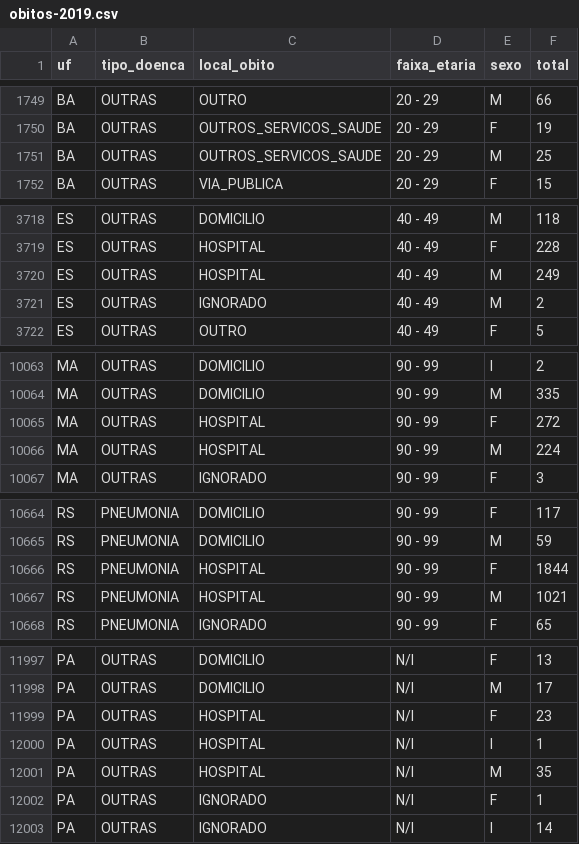
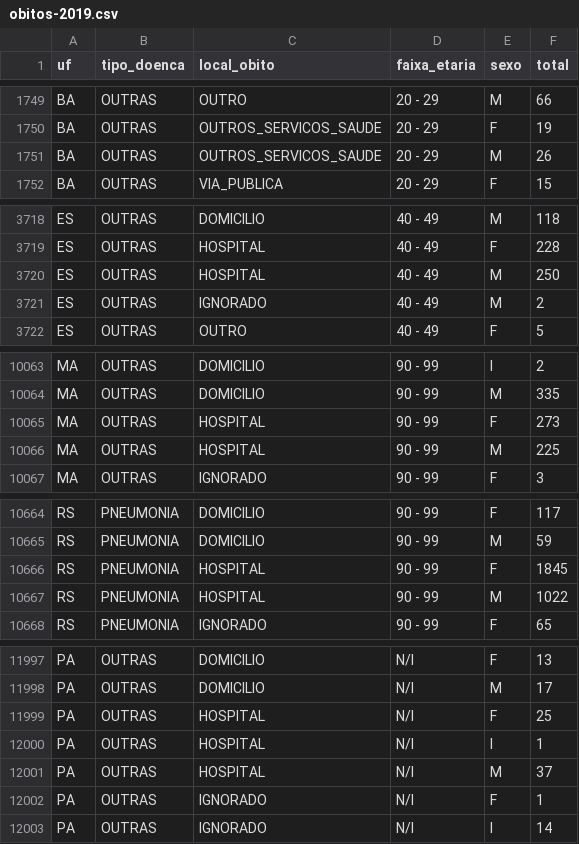
Before and after one commit to vanleiko/analise-covid-streamlit, a CSV file: dados/obitos-2019.csv, drawn as a sheet; only a part is shown, gaps mark what is left out; the diff covers the shown part only.

```diff
--- a/dados/obitos-2019.csv
+++ b/dados/obitos-2019.csv
@@ -1750,3 +1750,3 @@ BA,OUTRAS,OUTRO,"20 - 29",M,66
 BA,OUTRAS,OUTROS_SERVICOS_SAUDE,"20 - 29",F,19
-BA,OUTRAS,OUTROS_SERVICOS_SAUDE,"20 - 29",M,25
+BA,OUTRAS,OUTROS_SERVICOS_SAUDE,"20 - 29",M,26
 BA,OUTRAS,VIA_PUBLICA,"20 - 29",F,15
@@ -3719,3 +3719,3 @@ ES,OUTRAS,DOMICILIO,"40 - 49",M,118
 ES,OUTRAS,HOSPITAL,"40 - 49",F,228
-ES,OUTRAS,HOSPITAL,"40 - 49",M,249
+ES,OUTRAS,HOSPITAL,"40 - 49",M,250
 ES,OUTRAS,IGNORADO,"40 - 49",M,2
@@ -10064,4 +10064,4 @@ MA,OUTRAS,DOMICILIO,"90 - 99",I,2
 MA,OUTRAS,DOMICILIO,"90 - 99",M,335
-MA,OUTRAS,HOSPITAL,"90 - 99",F,272
-MA,OUTRAS,HOSPITAL,"90 - 99",M,224
+MA,OUTRAS,HOSPITAL,"90 - 99",F,273
+MA,OUTRAS,HOSPITAL,"90 - 99",M,225
 MA,OUTRAS,IGNORADO,"90 - 99",F,3
@@ -10665,4 +10665,4 @@ RS,PNEUMONIA,DOMICILIO,"90 - 99",F,117
 RS,PNEUMONIA,DOMICILIO,"90 - 99",M,59
-RS,PNEUMONIA,HOSPITAL,"90 - 99",F,1844
-RS,PNEUMONIA,HOSPITAL,"90 - 99",M,1021
+RS,PNEUMONIA,HOSPITAL,"90 - 99",F,1845
+RS,PNEUMONIA,HOSPITAL,"90 - 99",M,1022
 RS,PNEUMONIA,IGNORADO,"90 - 99",F,65
@@ -11998,5 +11998,5 @@ PA,OUTRAS,DOMICILIO,N/I,F,13
 PA,OUTRAS,DOMICILIO,N/I,M,17
-PA,OUTRAS,HOSPITAL,N/I,F,23
+PA,OUTRAS,HOSPITAL,N/I,F,25
 PA,OUTRAS,HOSPITAL,N/I,I,1
-PA,OUTRAS,HOSPITAL,N/I,M,35
+PA,OUTRAS,HOSPITAL,N/I,M,37
 PA,OUTRAS,IGNORADO,N/I,F,1
```
Also changed, not shown: 14 edited cells elsewhere in this file, dados/obitos-2020.csv, dados/obitos-2021.csv.
